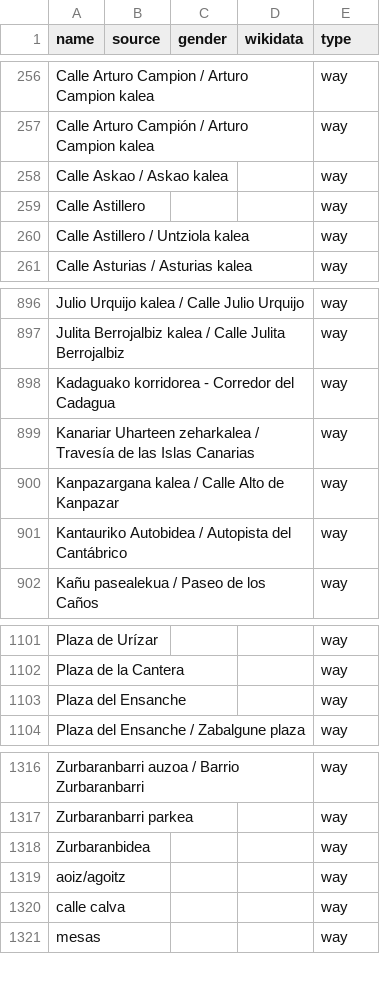
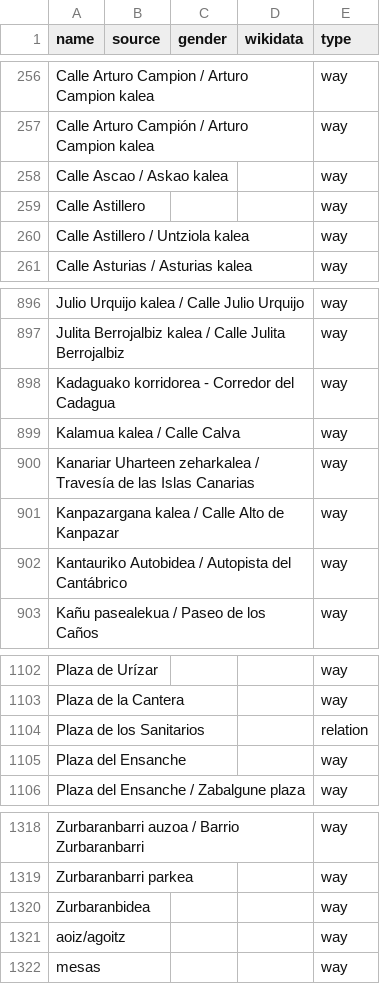
Before and after one commit to EqualStreetNames/equalstreetsnames-bilbao, a CSV file: data/other.csv, drawn as a sheet; only a part is shown, gaps mark what is left out; removed rows and columns are numbered as before the commit, all else as after; the diff names each change by its address in the sheet, - before the commit and + after, or states it on an @@ line.

```diff
--- a/data/other.csv
+++ b/data/other.csv
-A258 (name): Calle Askao / Askao kalea
+A258 (name): Calle Ascao / Askao kalea
+row 899: Kalamua kalea / Calle Calva |  |  |  | way
+row 1104: Plaza de los Sanitarios |  |  |  | relation
-row 1320: calle calva |  |  |  | way
```
Also changed, not shown: 4 other files.
